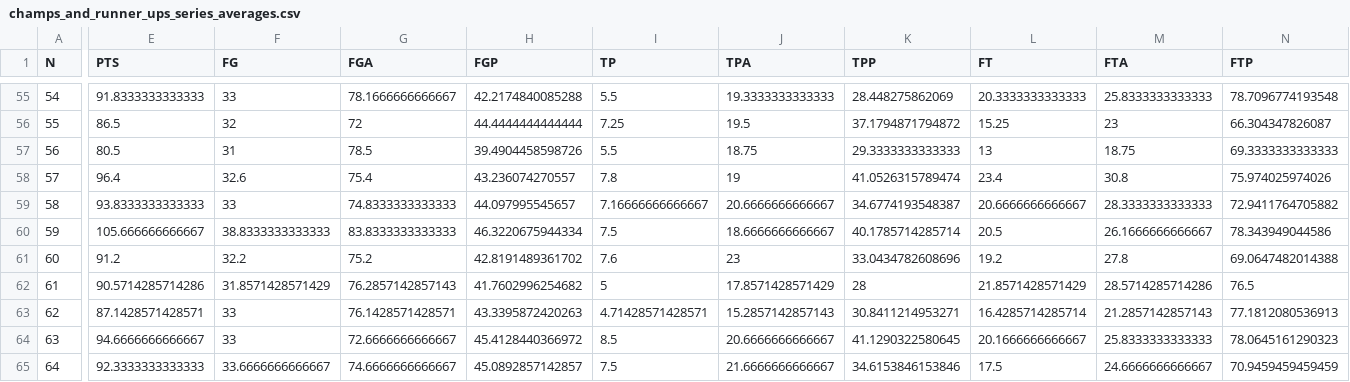
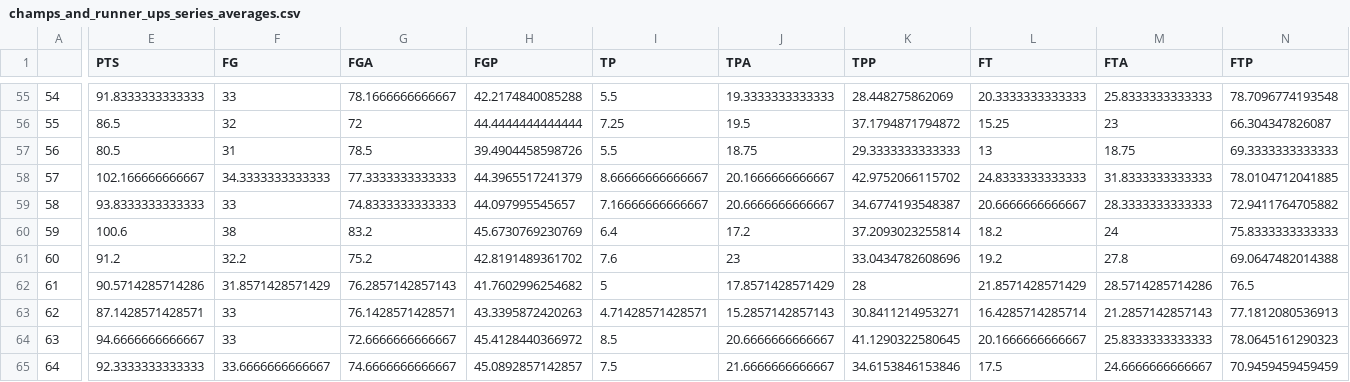
Before and after one commit to DRosenman/nba-finals-three-point-stats, a CSV file: year_by_year/champs_and_runner_ups_series_averages.csv, drawn as a sheet; only a part is shown, gaps mark what is left out; the diff covers the shown part only; the diff names each change by its address in the sheet, - before the commit and + after, or states it on an @@ line.

```diff
--- a/year_by_year/champs_and_runner_ups_series_averages.csv
+++ b/year_by_year/champs_and_runner_ups_series_averages.csv
-A1: N
+A1: (empty)
-E58 (PTS): 96.4
+E58 (PTS): 102.166666666667
-F58 (FG): 32.6
+F58 (FG): 34.3333333333333
-G58 (FGA): 75.4
+G58 (FGA): 77.3333333333333
-H58 (FGP): 43.236074270557
+H58 (FGP): 44.3965517241379
-I58 (TP): 7.8
+I58 (TP): 8.66666666666667
-J58 (TPA): 19
+J58 (TPA): 20.1666666666667
-K58 (TPP): 41.0526315789474
+K58 (TPP): 42.9752066115702
-L58 (FT): 23.4
+L58 (FT): 24.8333333333333
-M58 (FTA): 30.8
+M58 (FTA): 31.8333333333333
-N58 (FTP): 75.974025974026
+N58 (FTP): 78.0104712041885
-E60 (PTS): 105.666666666667
+E60 (PTS): 100.6
-F60 (FG): 38.8333333333333
+F60 (FG): 38
-G60 (FGA): 83.8333333333333
+G60 (FGA): 83.2
-H60 (FGP): 46.3220675944334
+H60 (FGP): 45.6730769230769
-I60 (TP): 7.5
+I60 (TP): 6.4
-J60 (TPA): 18.6666666666667
+J60 (TPA): 17.2
-K60 (TPP): 40.1785714285714
+K60 (TPP): 37.2093023255814
-L60 (FT): 20.5
+L60 (FT): 18.2
-M60 (FTA): 26.1666666666667
+M60 (FTA): 24
-N60 (FTP): 78.343949044586
+N60 (FTP): 75.8333333333333
```
Also changed, not shown: 69 edited cells elsewhere in this file, year_by_year/championsdata.csv, year_by_year/champs_series_averages.csv, 2 other files.
